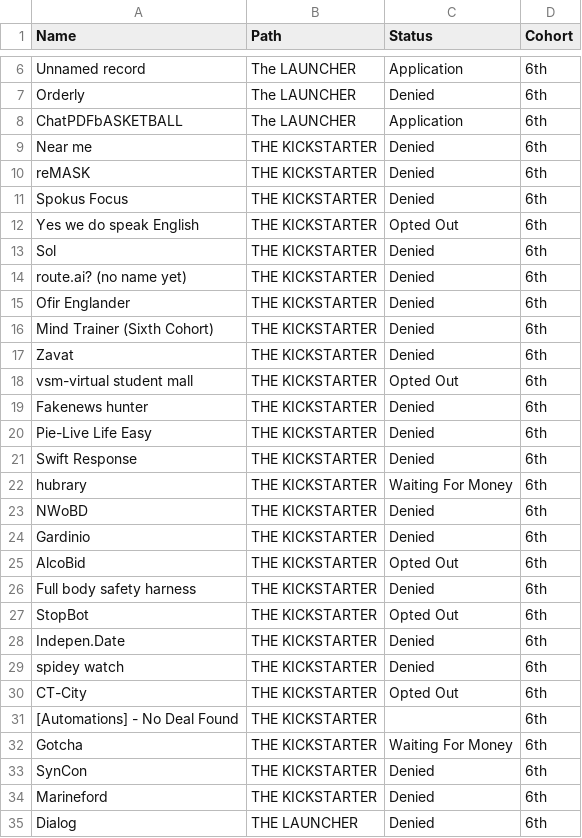
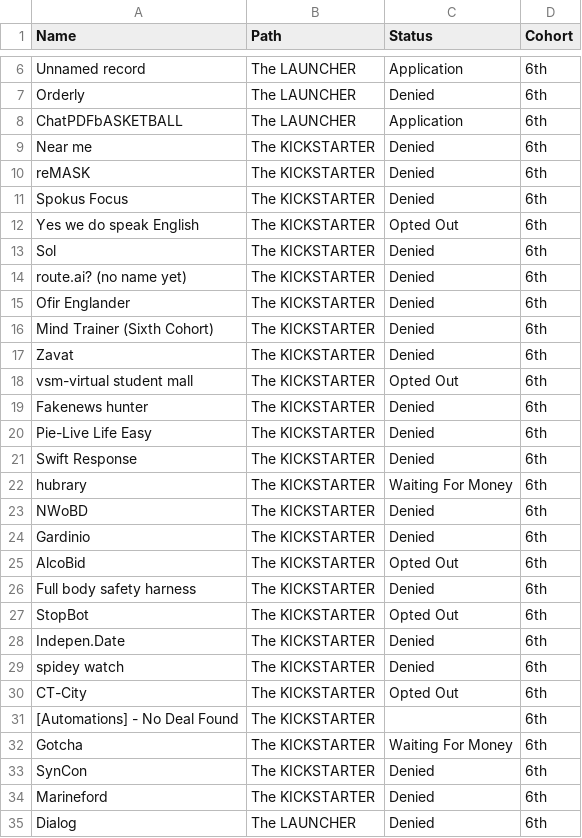
Before and after one commit to nicolen145/Cactus_Capital_Vizualiztion-dashboard, a CSV file: data/Cleaned_Deal_Data.csv, drawn as a sheet; only a part is shown, gaps mark what is left out; the diff covers the shown part only.

```diff
--- a/data/Cleaned_Deal_Data.csv
+++ b/data/Cleaned_Deal_Data.csv
@@ -8,28 +8,28 @@ Orderly,The LAUNCHER,Denied,6th
 ChatPDFbASKETBALL,The LAUNCHER,Application,6th
-Near me,THE KICKSTARTER,Denied,6th
-reMASK,THE KICKSTARTER,Denied,6th
-Spokus Focus,THE KICKSTARTER,Denied,6th
-Yes we do speak English,THE KICKSTARTER,Opted Out,6th
-Sol,THE KICKSTARTER,Denied,6th
-route.ai? (no name yet),THE KICKSTARTER,Denied,6th
-Ofir Englander,THE KICKSTARTER,Denied,6th
-Mind Trainer (Sixth Cohort),THE KICKSTARTER,Denied,6th
-Zavat,THE KICKSTARTER,Denied,6th
-vsm-virtual student mall,THE KICKSTARTER,Opted Out,6th
-Fakenews hunter,THE KICKSTARTER,Denied,6th
-Pie-Live Life Easy,THE KICKSTARTER,Denied,6th
-Swift Response,THE KICKSTARTER,Denied,6th
-hubrary,THE KICKSTARTER,Waiting For Money,6th
-NWoBD,THE KICKSTARTER,Denied,6th
-Gardinio,THE KICKSTARTER,Denied,6th
-AlcoBid,THE KICKSTARTER,Opted Out,6th
-Full body safety harness,THE KICKSTARTER,Denied,6th
-StopBot,THE KICKSTARTER,Opted Out,6th
-Indepen.Date,THE KICKSTARTER,Denied,6th
-spidey watch,THE KICKSTARTER,Denied,6th
-CT-City,THE KICKSTARTER,Opted Out,6th
-[Automations] - No Deal Found,THE KICKSTARTER,,6th
-Gotcha,THE KICKSTARTER,Waiting For Money,6th
-SynCon,THE KICKSTARTER,Denied,6th
-Marineford,THE KICKSTARTER,Denied,6th
-Dialog,THE LAUNCHER,Denied,6th
+Near me,The KICKSTARTER,Denied,6th
+reMASK,The KICKSTARTER,Denied,6th
+Spokus Focus,The KICKSTARTER,Denied,6th
+Yes we do speak English,The KICKSTARTER,Opted Out,6th
+Sol,The KICKSTARTER,Denied,6th
+route.ai? (no name yet),The KICKSTARTER,Denied,6th
+Ofir Englander,The KICKSTARTER,Denied,6th
+Mind Trainer (Sixth Cohort),The KICKSTARTER,Denied,6th
+Zavat,The KICKSTARTER,Denied,6th
+vsm-virtual student mall,The KICKSTARTER,Opted Out,6th
+Fakenews hunter,The KICKSTARTER,Denied,6th
+Pie-Live Life Easy,The KICKSTARTER,Denied,6th
+Swift Response,The KICKSTARTER,Denied,6th
+hubrary,The KICKSTARTER,Waiting For Money,6th
+NWoBD,The KICKSTARTER,Denied,6th
+Gardinio,The KICKSTARTER,Denied,6th
+AlcoBid,The KICKSTARTER,Opted Out,6th
+Full body safety harness,The KICKSTARTER,Denied,6th
+StopBot,The KICKSTARTER,Opted Out,6th
+Indepen.Date,The KICKSTARTER,Denied,6th
+spidey watch,The KICKSTARTER,Denied,6th
+CT-City,The KICKSTARTER,Opted Out,6th
+[Automations] - No Deal Found,The KICKSTARTER,,6th
+Gotcha,The KICKSTARTER,Waiting For Money,6th
+SynCon,The KICKSTARTER,Denied,6th
+Marineford,The KICKSTARTER,Denied,6th
+Dialog,The LAUNCHER,Denied,6th
```
Also changed, not shown: 4 removed rows and 32 edited cells elsewhere in this file, data/Cleaned_Startup_Data.csv, 1 other file.
